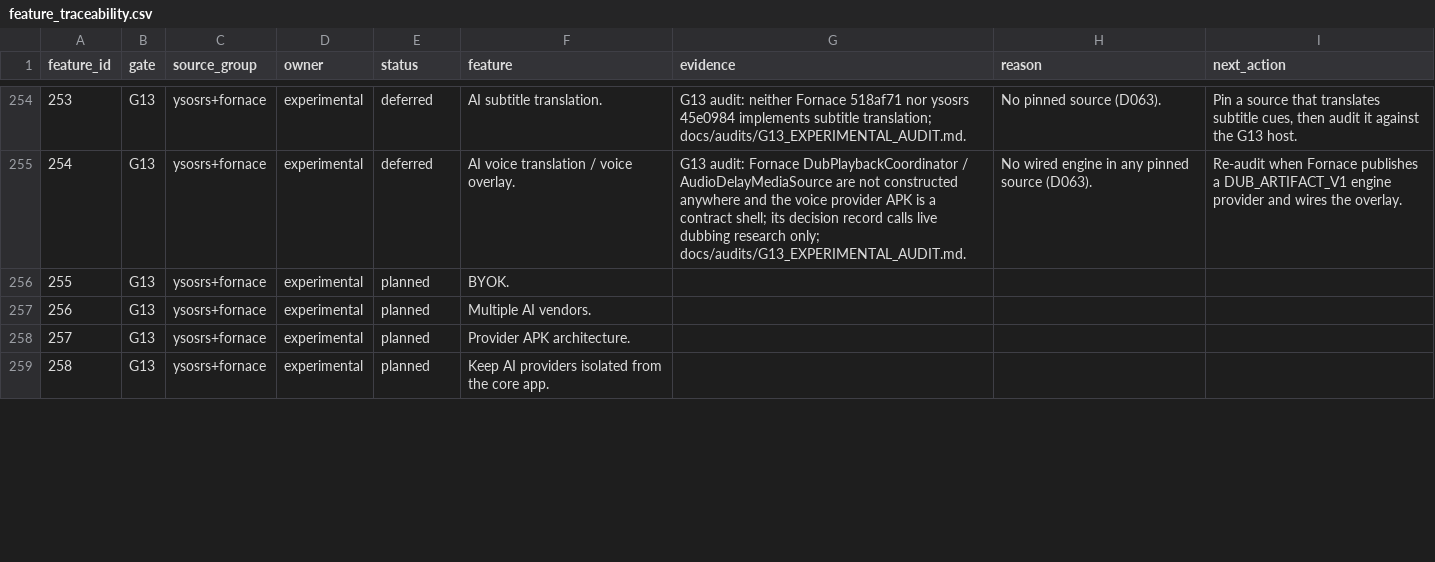
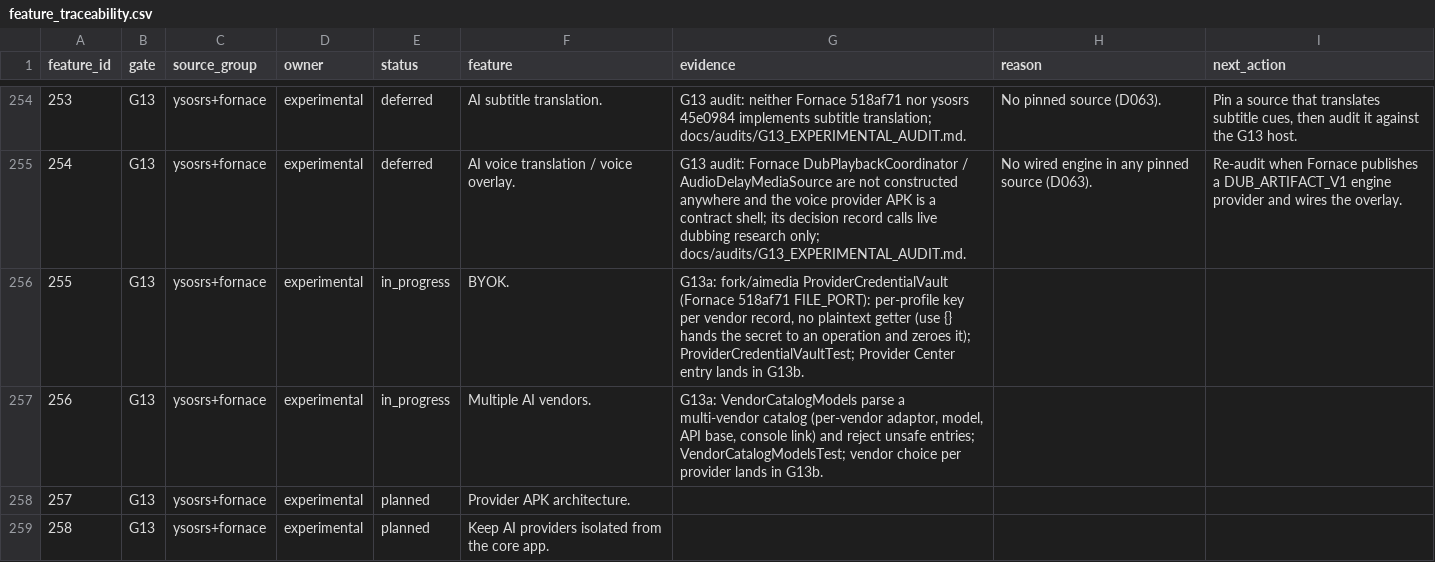
Before and after one commit to alrithy/NuvioTV, a CSV file: integration/feature_traceability.csv, drawn as a sheet; only a part is shown, gaps mark what is left out; the diff covers the shown part only.

```diff
--- a/integration/feature_traceability.csv
+++ b/integration/feature_traceability.csv
@@ -255,4 +255,4 @@ feature_id,gate,source_group,owner,status,feature,evidence,reason,next_action
 254,G13,ysosrs+fornace,experimental,deferred,AI voice translation / voice overlay.,G13 audit: Fornace DubPlaybackCoordinator / AudioDelayMediaSource are not constructed anywhere and the voice provider APK is a contract shell; its decision record calls live dubbing research only; docs/audits/G13_EXPERIMENTAL_AUDIT.md.,No wired engine in any pinned source (D063).,Re-audit when Fornace publishes a DUB_ARTIFACT_V1 engine provider and wires the overlay.
-255,G13,ysosrs+fornace,experimental,planned,BYOK.,,,
-256,G13,ysosrs+fornace,experimental,planned,Multiple AI vendors.,,,
+255,G13,ysosrs+fornace,experimental,in_progress,BYOK.,"G13a: fork/aimedia ProviderCredentialVault (Fornace 518af71 FILE_PORT): per-profile key per vendor record, no plaintext getter (use {} hands the secret to an operation and zeroes it); ProviderCredentialVaultTest; Provider Center entry lands in G13b.",,
+256,G13,ysosrs+fornace,experimental,in_progress,Multiple AI vendors.,"G13a: VendorCatalogModels parse a multi-vendor catalog (per-vendor adaptor, model, API base, console link) and reject unsafe entries; VendorCatalogModelsTest; vendor choice per provider lands in G13b.",,
 257,G13,ysosrs+fornace,experimental,planned,Provider APK architecture.,,,
```
Also changed, not shown: 6 edited cells elsewhere in this file, 32 other files.
